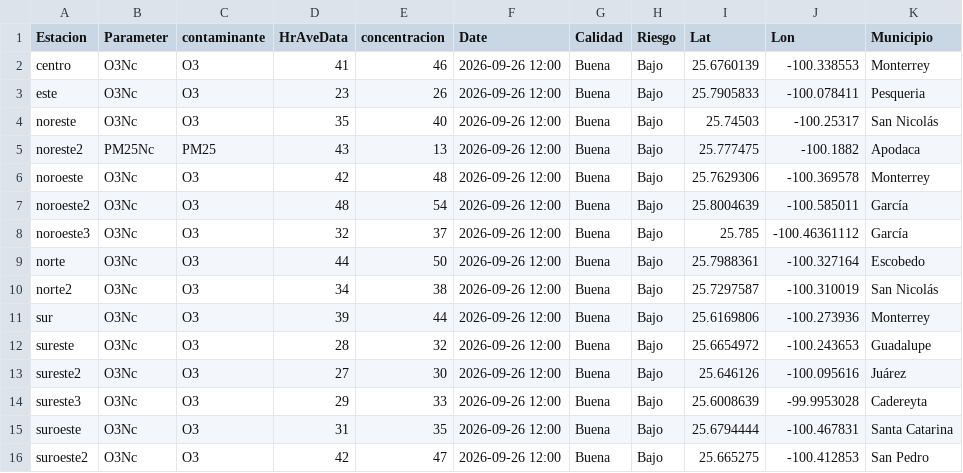
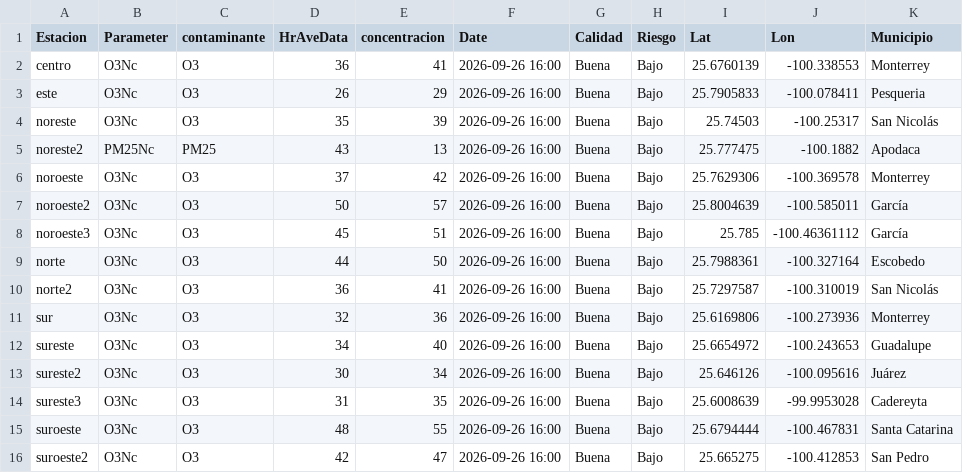
Before and after one commit to LuisRodarteC/AIRENL, a CSV file: aire_monterrey.csv, drawn as a sheet; only a part is shown; the diff names each change by its address in the sheet, - before the commit and + after, or states it on an @@ line.

```diff
--- a/aire_monterrey.csv
+++ b/aire_monterrey.csv
-D2 (HrAveData): 41
+D2 (HrAveData): 36
-E2 (concentracion): 46
+E2 (concentracion): 41
-F2:F16 (Date): 2026-09-26 12:00
+F2:F16 (Date): 2026-09-26 16:00
-D3 (HrAveData): 23
+D3 (HrAveData): 26
-E3 (concentracion): 26
+E3 (concentracion): 29
-E4 (concentracion): 40
+E4 (concentracion): 39
-D6 (HrAveData): 42
+D6 (HrAveData): 37
-E6 (concentracion): 48
+E6 (concentracion): 42
-D7 (HrAveData): 48
+D7 (HrAveData): 50
-E7 (concentracion): 54
+E7 (concentracion): 57
-D8 (HrAveData): 32
+D8 (HrAveData): 45
-E8 (concentracion): 37
+E8 (concentracion): 51
-D10 (HrAveData): 34
+D10 (HrAveData): 36
-E10 (concentracion): 38
+E10 (concentracion): 41
-D11 (HrAveData): 39
+D11 (HrAveData): 32
-E11 (concentracion): 44
+E11 (concentracion): 36
-D12 (HrAveData): 28
+D12 (HrAveData): 34
-E12 (concentracion): 32
+E12 (concentracion): 40
-D13 (HrAveData): 27
+D13 (HrAveData): 30
-E13 (concentracion): 30
+E13 (concentracion): 34
-D14 (HrAveData): 29
+D14 (HrAveData): 31
-E14 (concentracion): 33
+E14 (concentracion): 35
-D15 (HrAveData): 31
+D15 (HrAveData): 48
-E15 (concentracion): 35
+E15 (concentracion): 55
```
Also changed, not shown: aire_indice_api_ancho.csv, 1 other file.
